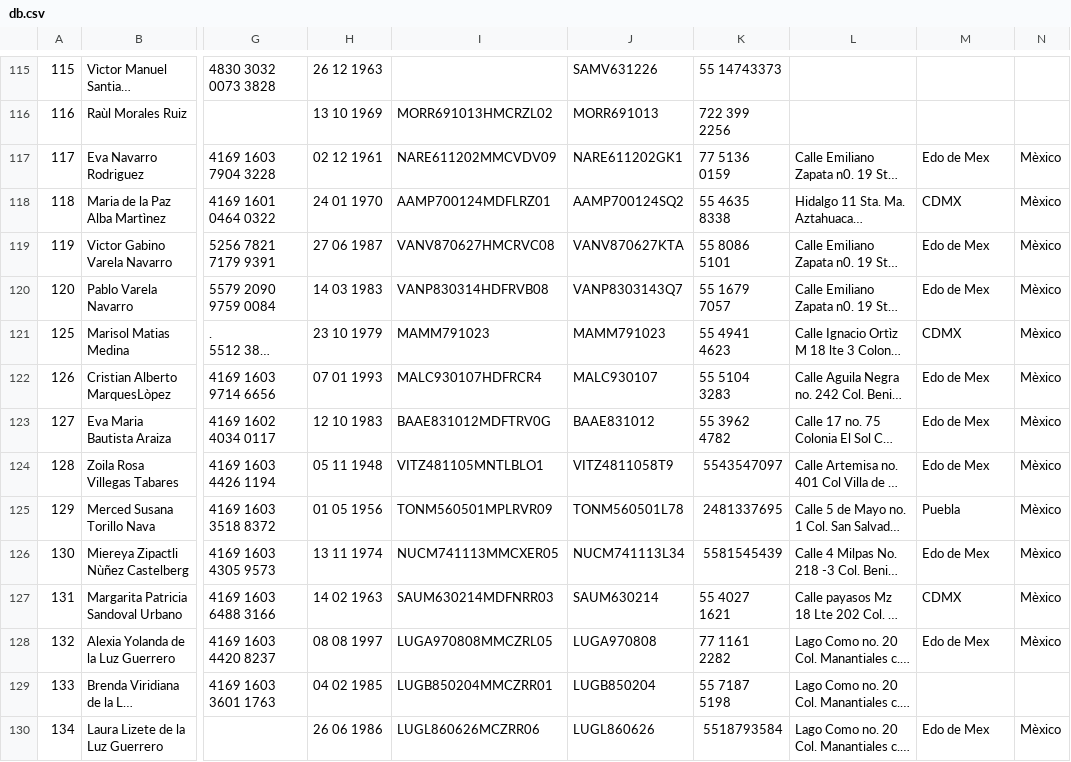
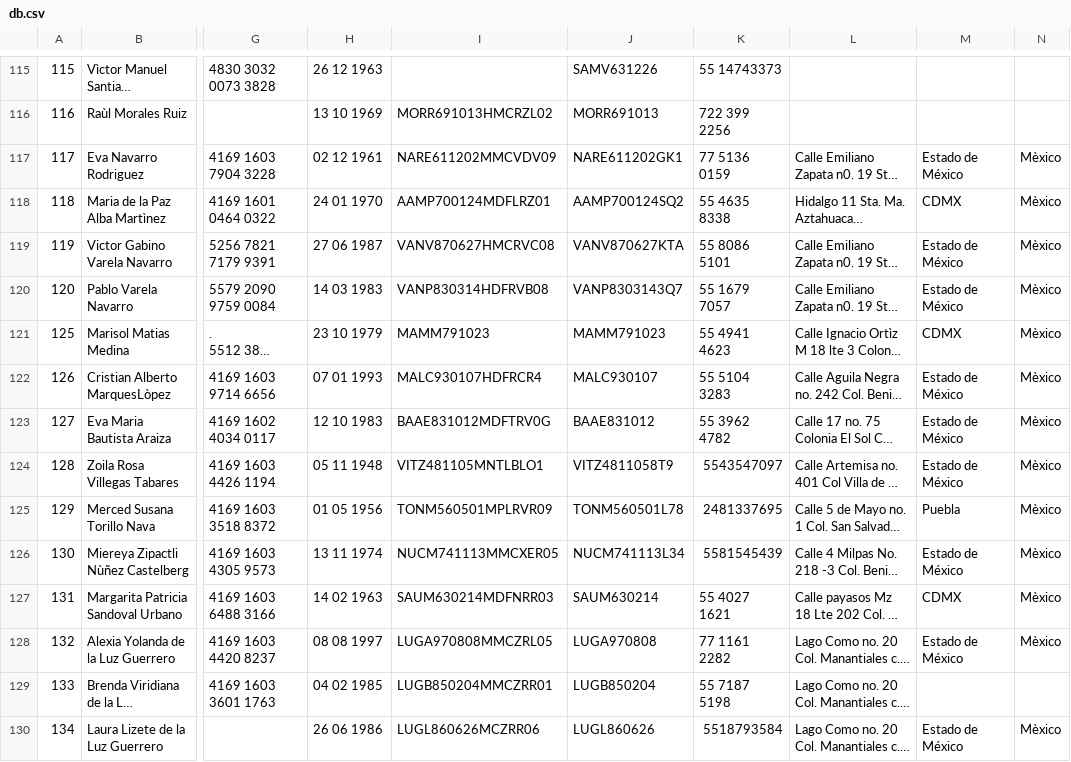
Before and after one commit to DannSant/BackLograndoSuenos, a CSV file: db.csv, drawn as a sheet; only a part is shown, gaps mark what is left out; long unchanged cells end in …; the diff covers the shown part only; the diff names each change by its address in the sheet, - before the commit and + after, or states it on an @@ line.

```diff
--- a/db.csv
+++ b/db.csv
-M117: Edo de Mex
+M117: Estado de México
-M119:M120: Edo de Mex
+M119:M120: Estado de México
-M122:M124: Edo de Mex
+M122:M124: Estado de México
-M126: Edo de Mex
+M126: Estado de México
-M128: Edo de Mex
+M128: Estado de México
-M130: Edo de Mex
+M130: Estado de México
```
Also changed, not shown: 56 edited cells elsewhere in this file, 2 other files.
